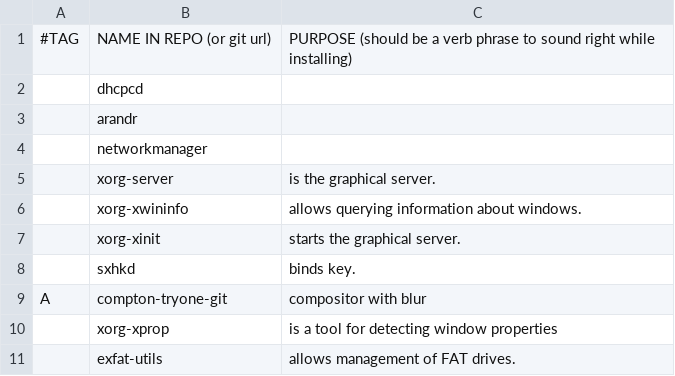
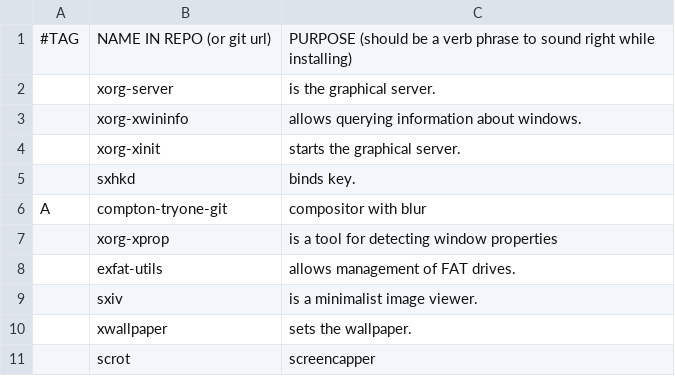
Before and after one commit to thomamason/LARBS, a CSV file: archdwm/progs.csv, drawn as a sheet; only a part is shown; the shorter side is filled out with more unchanged rows; the diff names each change by its address in the sheet, - before the commit and + after, or states it on an @@ line.

Commit message:
redeploying

```diff
--- a/archdwm/progs.csv
+++ b/archdwm/progs.csv
-row 2:  | dhcpcd
-row 3:  | arandr
-row 4:  | networkmanager
```
